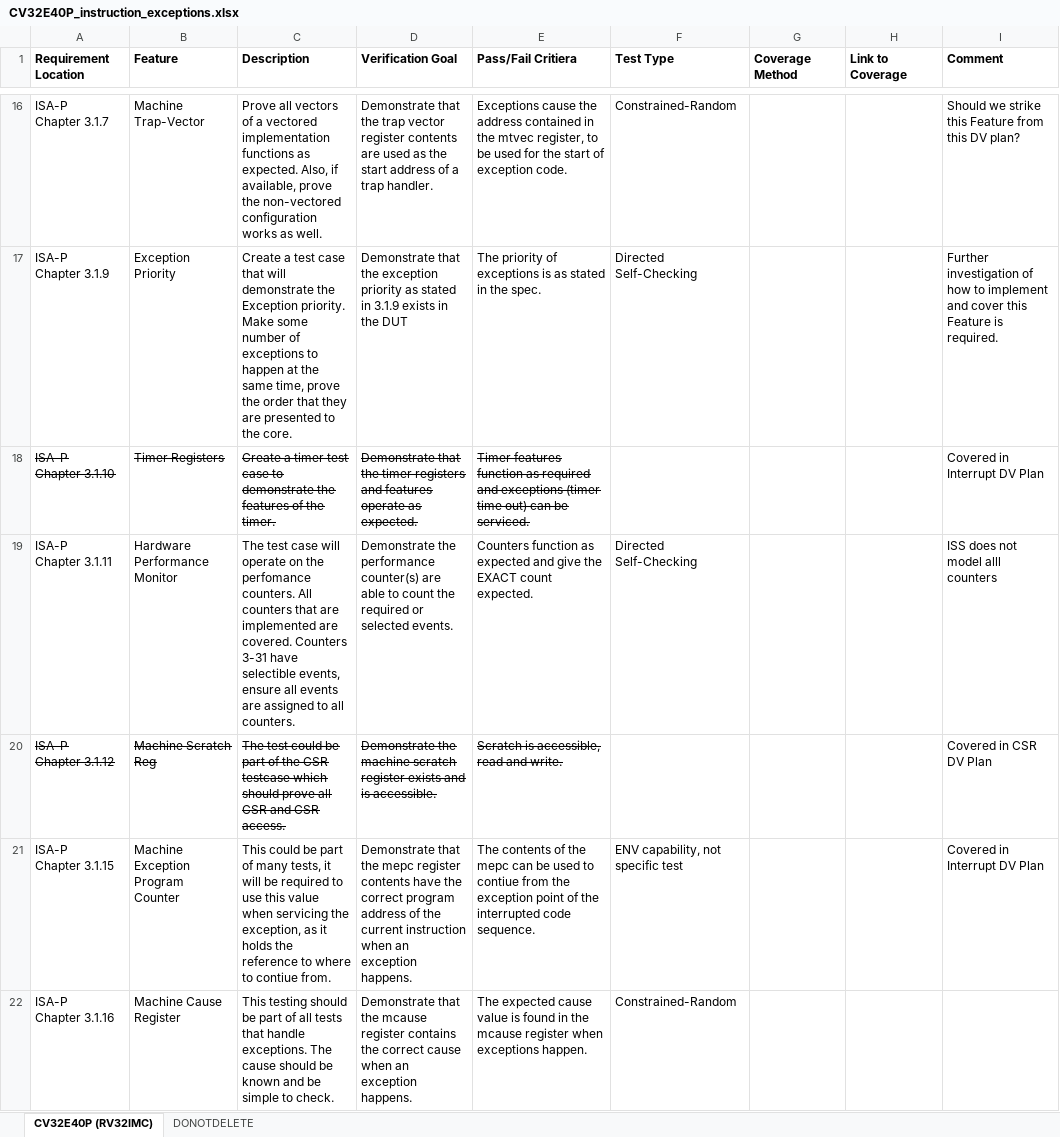
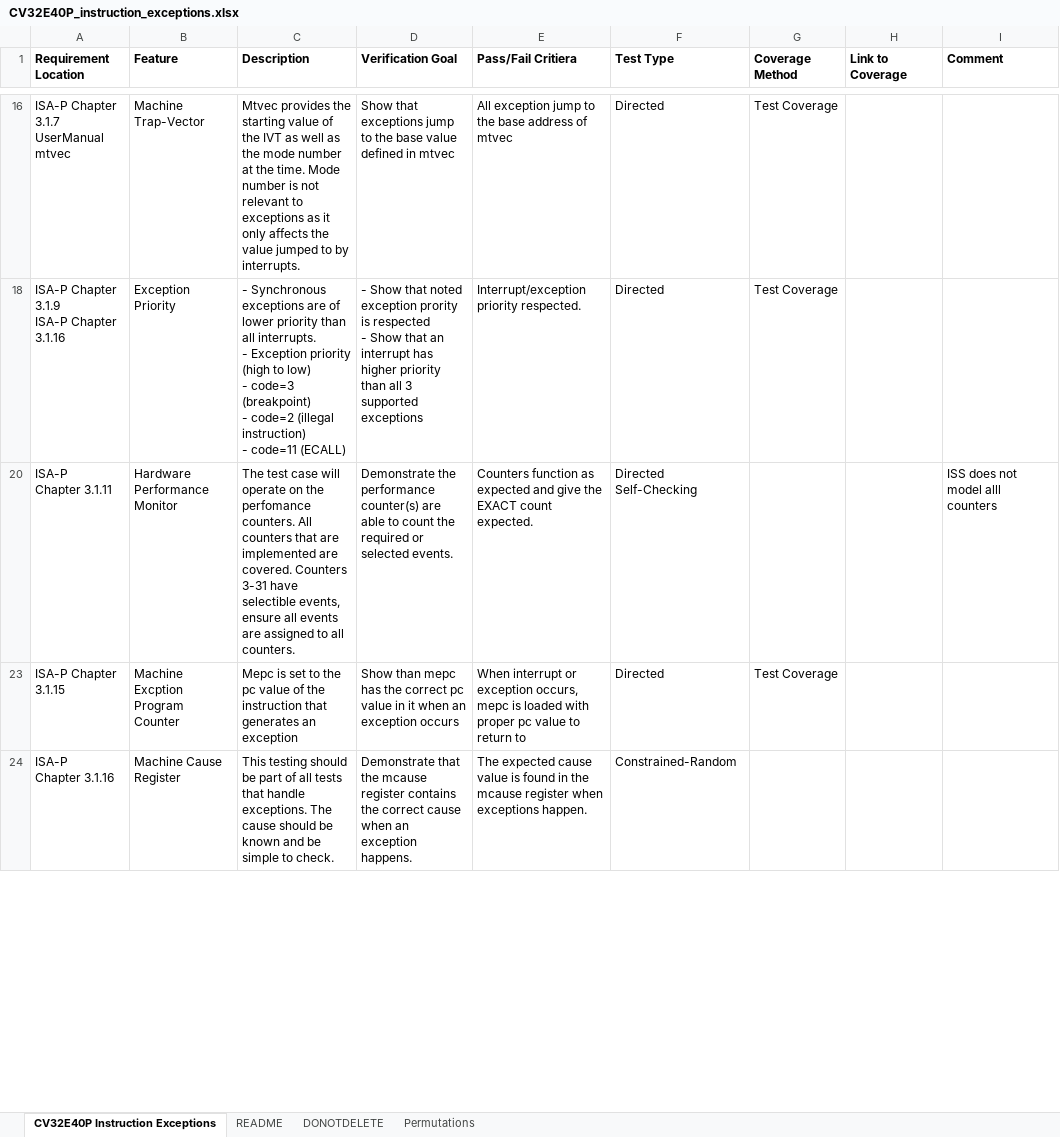
Before and after one commit to openhwgroup/programs, an Excel workbook: verif/CV32E40P/VerificationPlan/base_instruction_set/CV32E40P_instruction_exceptions.xlsx, sheet CV32E40P Instruction Exceptions, drawn as a sheet; only a part is shown, gaps mark what is left out; values as stored, in another font and other column widths than the file's, no borders; removed rows and columns are numbered as before the commit, all else as after; ↵ is a line break in a cell; the diff covers the shown part only; the diff names each change by its address in the sheet, - before the commit and + after, or states it on an @@ line.

Commit message:
Consolidate CV32E40P instruction exceptions DV plan

```diff
--- a/verif/CV32E40P/VerificationPlan/base_instruction_set/CV32E40P_instruction_exceptions.xlsx (sheet CV32E40P Instruction Exceptions)
+++ b/verif/CV32E40P/VerificationPlan/base_instruction_set/CV32E40P_instruction_exceptions.xlsx (sheet CV32E40P Instruction Exceptions)
-sheet tab: CV32E40P (RV32IMC)
+sheet tab: CV32E40P Instruction Exceptions
+sheet tab: README
+sheet tab: Permutations
-A16 (Requirement Location): ISA-P ↵ Chapter 3.1.7
+A16 (Requirement Location): ISA-P Chapter 3.1.7 ↵ UserManual mtvec
-C16 (Description): Prove all vectors of a vectored implementation functions as expected. Also, if available, prove the non-vectored configuration works as well.
+C16 (Description): Mtvec provides the starting value of the IVT as well as the mode number at the time. Mode number is not relevant to exceptions as it only affects the value jumped to by interrupts.
-D16 (Verification Goal): Demonstrate that the trap vector register contents are used as the start address of a trap handler.
+D16 (Verification Goal): Show that exceptions jump to the base value defined in mtvec
-E16 (Pass/Fail Critiera): Exceptions cause the address contained in the mtvec register, to be used for the start of exception code.
+E16 (Pass/Fail Critiera): All exception jump to the base address of mtvec
-F16 (Test Type): Constrained-Random
+F16 (Test Type): Directed
-G16 (Coverage Method): (empty)
+G16 (Coverage Method): Test Coverage
-I16 (Comment): Should we strike this Feature from this DV plan?
+I16 (Comment): (empty)
-A18 (Requirement Location): ISA-P ↵ Chapter 3.1.9
+A18 (Requirement Location): ISA-P Chapter 3.1.9 ↵ ISA-P Chapter 3.1.16
-C18 (Description): Create a test case that will demonstrate the Exception priority. Make some number of exceptions to happen at the same time, prove the order that they are presented to the core.
+C18 (Description): - Synchronous exceptions are of lower priority than all interrupts. ↵ - Exception priority (high to low) ↵ - code=3 (breakpoint) ↵ - code=2 (illegal instruction) ↵ - code=11 (ECALL)
-D18 (Verification Goal): Demonstrate that the exception priority as stated in 3.1.9 exists in the DUT
+D18 (Verification Goal): - Show that noted exception prority is respected ↵ - Show that an interrupt has higher priority than all 3 supported exceptions
-E18 (Pass/Fail Critiera): The priority of exceptions is as stated in the spec.
+E18 (Pass/Fail Critiera): Interrupt/exception priority respected.
-F18 (Test Type): Directed Self-Checking
+F18 (Test Type): Directed
-G18 (Coverage Method): (empty)
+G18 (Coverage Method): Test Coverage
-I18 (Comment): Further investigation of how to implement and cover this Feature is required.
+I18 (Comment): (empty)
@@ row 18 hidden: ISA-P ↵ Chapter 3.1.10 | Timer Registers | Create a timer test case to demonstrate the features of the timer. | Demonstrate that the timer registers and features operate as expected. | Timer features function as required and exceptions (timer time out) can be serviced. |  |  |  | Covered in Interrupt DV Plan @@
@@ row 20 hidden: ISA-P ↵ Chapter 3.1.12 | Machine Scratch Reg | The test could be part of the CSR testcase which should prove all CSR and CSR access. | Demonstrate the machine scratch register exists and is accessible. | Scratch is accessible, read and write. |  |  |  | Covered in CSR DV Plan @@
@@ row 21 hidden: ISA-P ↵ Chapter 3.1.15 | Machine Exception Program Counter | This could be part of many tests, it will be required to use this value when servicing the exception, as it holds the reference to where to contiue from. | Demonstrate that the mepc register contents have the correct program address of the current instruction when an exception happens. | The contents of the mepc can be used to contiue from the exception point of the interrupted code sequence. | ENV capability, not specific test |  |  | Covered in Interrupt DV Plan @@
+row 23: ISA-P Chapter 3.1.15 | Machine Excption ↵ Program Counter | Mepc is set to the pc value of the instruction that generates an exception | Show than mepc has the correct pc value in it when an exception occurs | When interrupt or exception occurs, mepc is loaded with proper pc value to return to | Directed | Test Coverage
```
Also changed, not shown: 5 added rows, 12 hidden or unhidden rows, 33 edited cells and cell formats elsewhere in this sheet, hidden cells.
